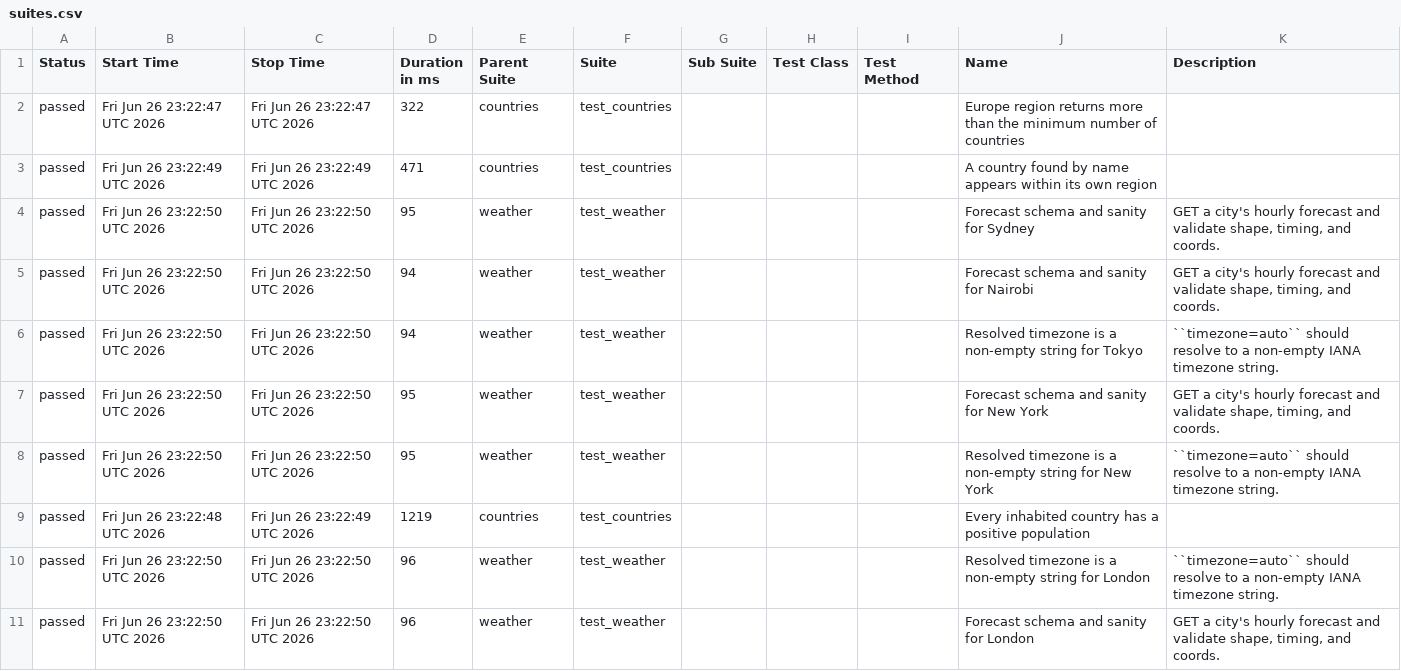
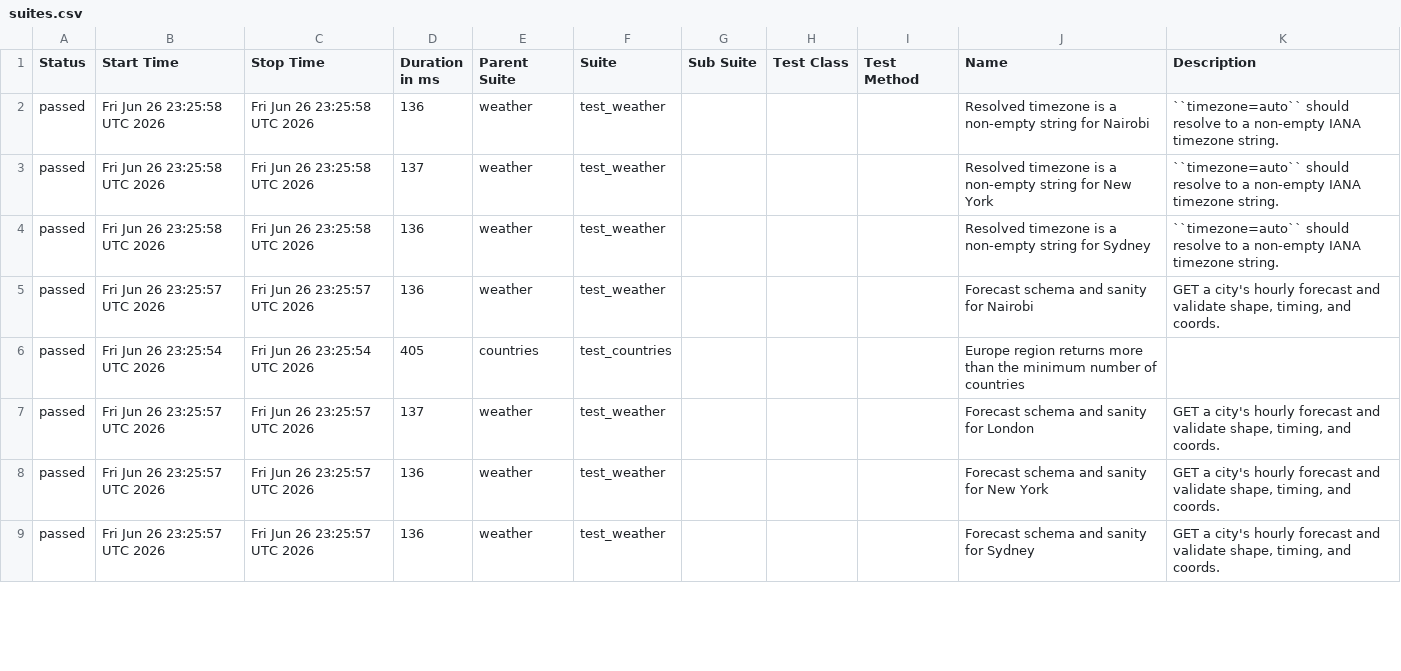
Before and after one commit to FiveFang/api-validator, a CSV file: data/suites.csv, drawn as a sheet; only a part is shown; the diff covers the shown part only.

```diff
--- a/data/suites.csv
+++ b/data/suites.csv
@@ -1,11 +1,9 @@
 "Status","Start Time","Stop Time","Duration in ms","Parent Suite","Suite","Sub Suite","Test Class","Test Method","Name","Description"
-"passed","Fri Jun 26 23:22:47 UTC 2026","Fri Jun 26 23:22:47 UTC 2026","322","countries","test_countries","","","","Europe region returns more than the minimum number of countries",""
-"passed","Fri Jun 26 23:22:49 UTC 2026","Fri Jun 26 23:22:49 UTC 2026","471","countries","test_countries","","","","A country found by name appears within its own region",""
-"passed","Fri Jun 26 23:22:50 UTC 2026","Fri Jun 26 23:22:50 UTC 2026","95","weather","test_weather","","","","Forecast schema and sanity for Sydney","GET a city's hourly forecast and validate shape, timing, and coords."
-"passed","Fri Jun 26 23:22:50 UTC 2026","Fri Jun 26 23:22:50 UTC 2026","94","weather","test_weather","","","","Forecast schema and sanity for Nairobi","GET a city's hourly forecast and validate shape, timing, and coords."
-"passed","Fri Jun 26 23:22:50 UTC 2026","Fri Jun 26 23:22:50 UTC 2026","94","weather","test_weather","","","","Resolved timezone is a non-empty string for Tokyo","``timezone=auto`` should resolve to a non-empty IANA timezone string."
-"passed","Fri Jun 26 23:22:50 UTC 2026","Fri Jun 26 23:22:50 UTC 2026","95","weather","test_weather","","","","Forecast schema and sanity for New York","GET a city's hourly forecast and validate shape, timing, and coords."
-"passed","Fri Jun 26 23:22:50 UTC 2026","Fri Jun 26 23:22:50 UTC 2026","95","weather","test_weather","","","","Resolved timezone is a non-empty string for New York","``timezone=auto`` should resolve to a non-empty IANA timezone string."
-"passed","Fri Jun 26 23:22:48 UTC 2026","Fri Jun 26 23:22:49 UTC 2026","1219","countries","test_countries","","","","Every inhabited country has a positive population",""
-"passed","Fri Jun 26 23:22:50 UTC 2026","Fri Jun 26 23:22:50 UTC 2026","96","weather","test_weather","","","","Resolved timezone is a non-empty string for London","``timezone=auto`` should resolve to a non-empty IANA timezone string."
-"passed","Fri Jun 26 23:22:50 UTC 2026","Fri Jun 26 23:22:50 UTC 2026","96","weather","test_weather","","","","Forecast schema and sanity for London","GET a city's hourly forecast and validate shape, timing, and coords."
+"passed","Fri Jun 26 23:25:58 UTC 2026","Fri Jun 26 23:25:58 UTC 2026","136","weather","test_weather","","","","Resolved timezone is a non-empty string for Nairobi","``timezone=auto`` should resolve to a non-empty IANA timezone string."
+"passed","Fri Jun 26 23:25:58 UTC 2026","Fri Jun 26 23:25:58 UTC 2026","137","weather","test_weather","","","","Resolved timezone is a non-empty string for New York","``timezone=auto`` should resolve to a non-empty IANA timezone string."
+"passed","Fri Jun 26 23:25:58 UTC 2026","Fri Jun 26 23:25:58 UTC 2026","136","weather","test_weather","","","","Resolved timezone is a non-empty string for Sydney","``timezone=auto`` should resolve to a non-empty IANA timezone string."
+"passed","Fri Jun 26 23:25:57 UTC 2026","Fri Jun 26 23:25:57 UTC 2026","136","weather","test_weather","","","","Forecast schema and sanity for Nairobi","GET a city's hourly forecast and validate shape, timing, and coords."
+"passed","Fri Jun 26 23:25:54 UTC 2026","Fri Jun 26 23:25:54 UTC 2026","405","countries","test_countries","","","","Europe region returns more than the minimum number of countries",""
+"passed","Fri Jun 26 23:25:57 UTC 2026","Fri Jun 26 23:25:57 UTC 2026","137","weather","test_weather","","","","Forecast schema and sanity for London","GET a city's hourly forecast and validate shape, timing, and coords."
+"passed","Fri Jun 26 23:25:57 UTC 2026","Fri Jun 26 23:25:57 UTC 2026","136","weather","test_weather","","","","Forecast schema and sanity for New York","GET a city's hourly forecast and validate shape, timing, and coords."
+"passed","Fri Jun 26 23:25:57 UTC 2026","Fri Jun 26 23:25:57 UTC 2026","136","weather","test_weather","","","","Forecast schema and sanity for Sydney","GET a city's hourly forecast and validate shape, timing, and coords."
```
Also changed, not shown: 2 added rows and 15 edited cells elsewhere in this file, 35 other files.
